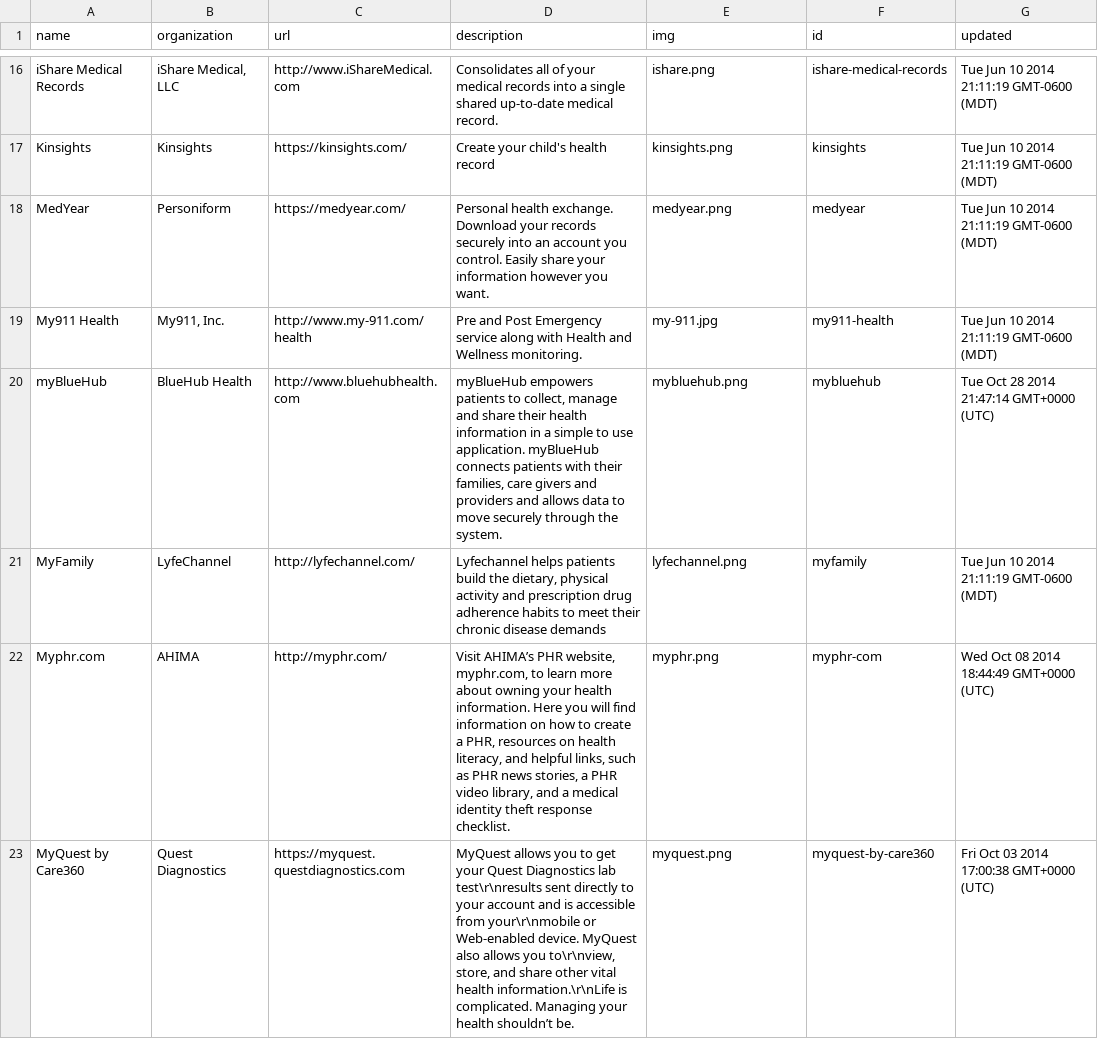
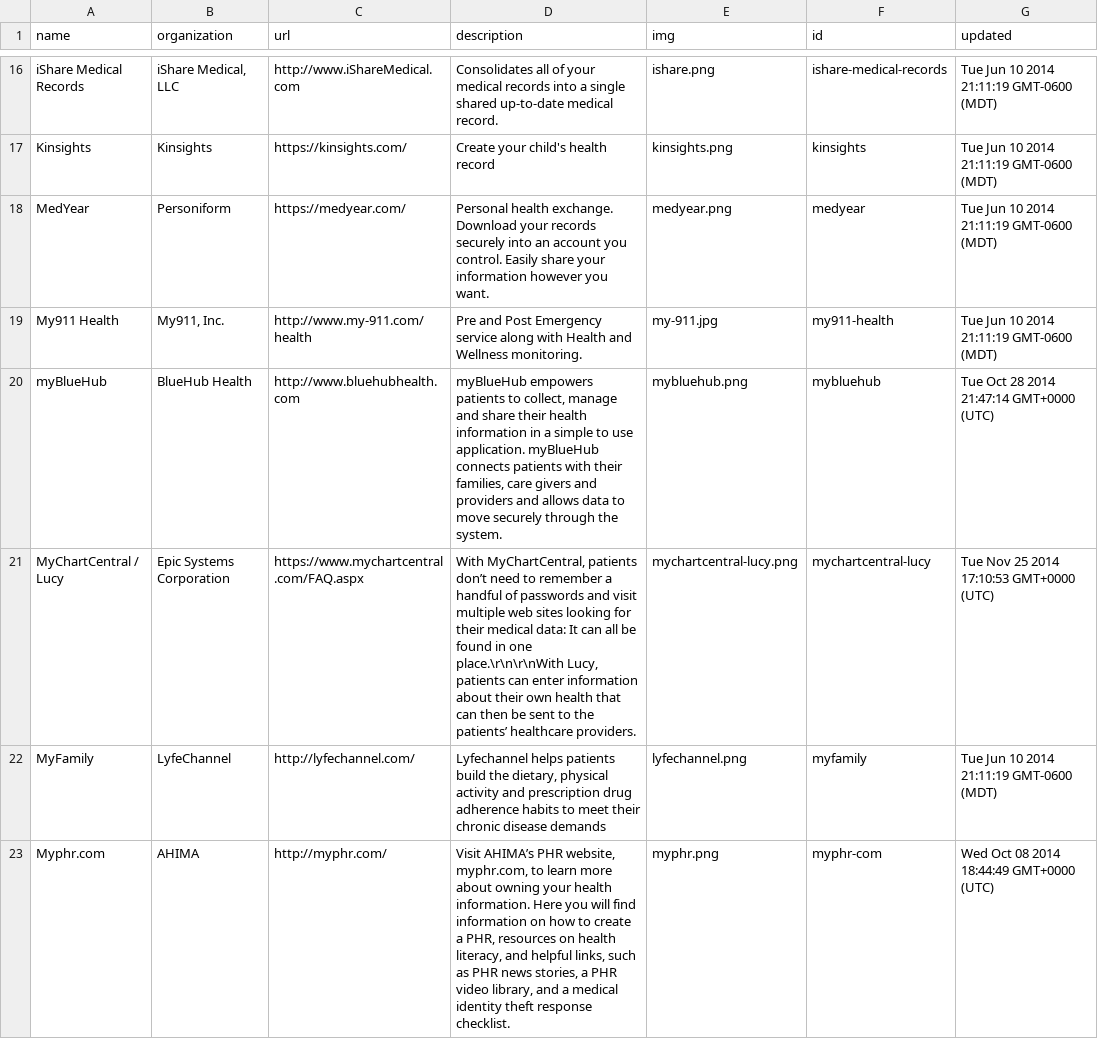
Before and after one commit to goyolla/connector, a CSV file: data/apps.csv, drawn as a sheet; only a part is shown, gaps mark what is left out; the shorter side is filled out with more unchanged rows.

Commit message:
bunch of data updates

```diff
--- a/data/apps.csv
+++ b/data/apps.csv
@@ -20,2 +20,3 @@
 "myBlueHub","BlueHub Health","http://www.bluehubhealth.com","myBlueHub empowers patients to collect, manage and share their health information in a simple to use application. myBlueHub connects patients with their families, care givers and providers and allows data to move securely through the system.","mybluehub.png","mybluehub","Tue Oct 28 2014 21:47:14 GMT+0000 (UTC)"
+"MyChartCentral / Lucy","Epic Systems Corporation","https://www.mychartcentral.com/FAQ.aspx","With MyChartCentral, patients don’t need to remember a handful of passwords and visit multiple web sites looking for their medical data: It can all be found in one place.\r\n\r\nWith Lucy, patients can enter information about their own health that can then be sent to the patients’ healthcare providers.","mychartcentral-lucy.png","mychartcentral-lucy","Tue Nov 25 2014 17:10:53 GMT+0000 (UTC)"
 "MyFamily","LyfeChannel","http://lyfechannel.com/","Lyfechannel helps patients build the dietary, physical activity and prescription drug adherence habits to meet their chronic disease demands","lyfechannel.png","myfamily","Tue Jun 10 2014 21:11:19 GMT-0600 (MDT)"
```
Also changed, not shown: data/organizations.csv, 20 other files.
